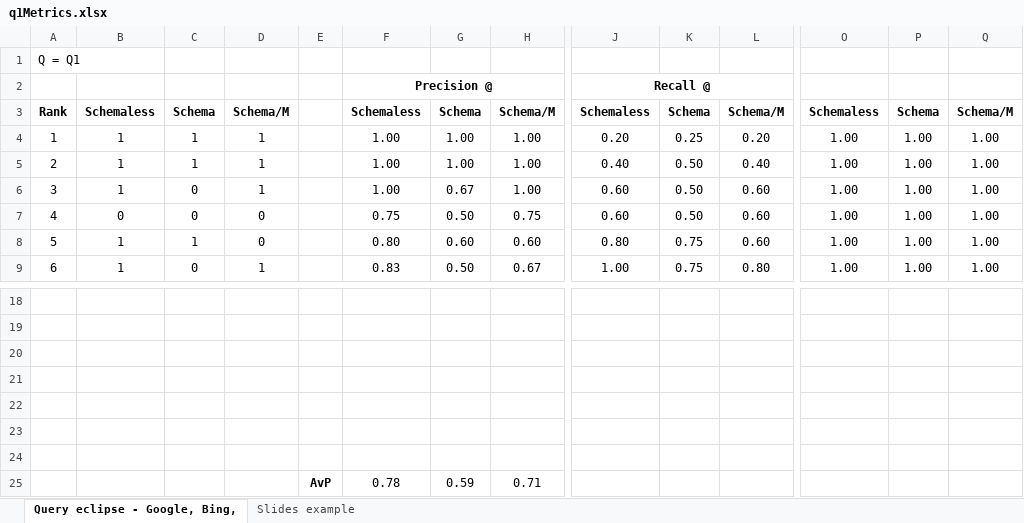
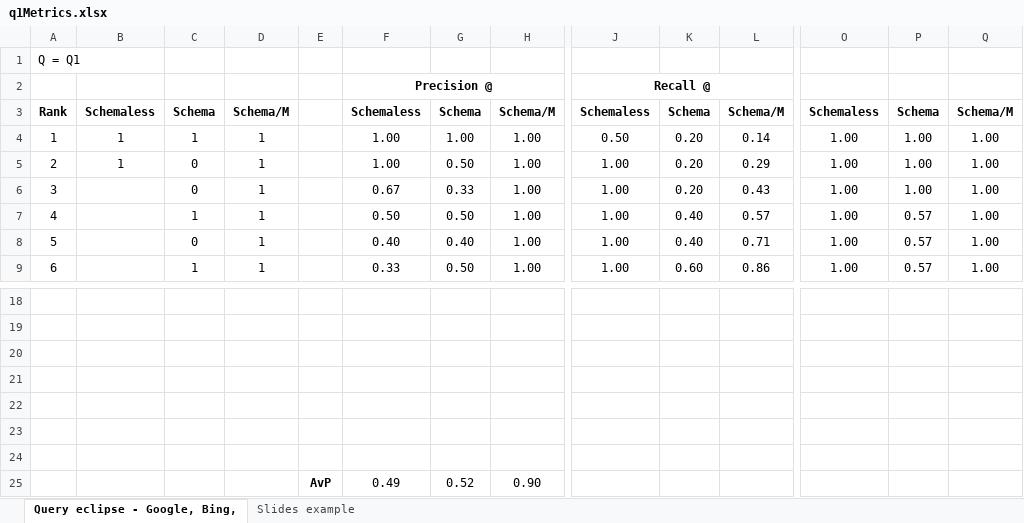
Before and after one commit to monkin77/feup-pri, an Excel workbook: solr/solrMetrics/q1/q1Metrics.xlsx, sheet Query eclipse - Google, Bing,, drawn as a sheet; only a part is shown, gaps mark what is left out; values as stored, in another font and other column widths than the file's, no borders; charts and pictures not drawn; removed rows and columns are numbered as before the commit, all else as after; rows hold the shown columns only; the diff covers the shown part only; the diff names each change by its address in the sheet, - before the commit and + after, or states it on an @@ line.

```diff
--- a/solr/solrMetrics/q1/q1Metrics.xlsx (sheet Query eclipse - Google, Bing,)
+++ b/solr/solrMetrics/q1/q1Metrics.xlsx (sheet Query eclipse - Google, Bing,)
-J4: 0.20
+J4: 0.50
-K4: 0.25
+K4: 0.20
-L4: 0.20
+L4: 0.14
-C5: 1
+C5: 0
-G5: 1.00
+G5: 0.50
-J5: 0.40
+J5: 1.00
-K5:K6: 0.50
+K5:K6: 0.20
-L5: 0.40
+L5: 0.29
-B6: 1
+B6: (empty)
-F6: 1.00
+F6: 0.67
-G6: 0.67
+G6: 0.33
-J6:J7: 0.60
+J6:J7: 1.00
-L6: 0.60
+L6: 0.43
-B7: 0
+B7: (empty)
-C7: 0
+C7: 1
-D7: 0
+D7: 1
-F7: 0.75
+F7: 0.50
-H7: 0.75
+H7: 1.00
-K7: 0.50
+K7: 0.40
-L7: 0.60
+L7: 0.57
-P7: 1.00
+P7: 0.57
-row 8: 5 | 1 | 1 | 0 |  | 0.80 | 0.60 | 0.60 | 0.80 | 0.75 | 0.60 | 1.00 | 1.00 | 1.00
+row 8: 5 |  | 0 | 1 |  | 0.40 | 0.40 | 1.00 | 1.00 | 0.40 | 0.71 | 1.00 | 0.57 | 1.00
-B9: 1
+B9: (empty)
-C9: 0
+C9: 1
-F9: 0.83
+F9: 0.33
-H9: 0.67
+H9: 1.00
-K9: 0.75
+K9: 0.60
-L9: 0.80
+L9: 0.86
-P9: 1.00
+P9: 0.57
-row 25:  |  |  |  | AvP | 0.78 | 0.59 | 0.71
+row 25:  |  |  |  | AvP | 0.49 | 0.52 | 0.90
```
Also changed, not shown: 2 added rows, 2 removed rows and 26 edited cells elsewhere in this sheet, charts or pictures, solr/solrMetrics/q3/q3Metrics.xlsx, solr/solrMetrics/q4/q4Metrics.xlsx, 8 other files.
